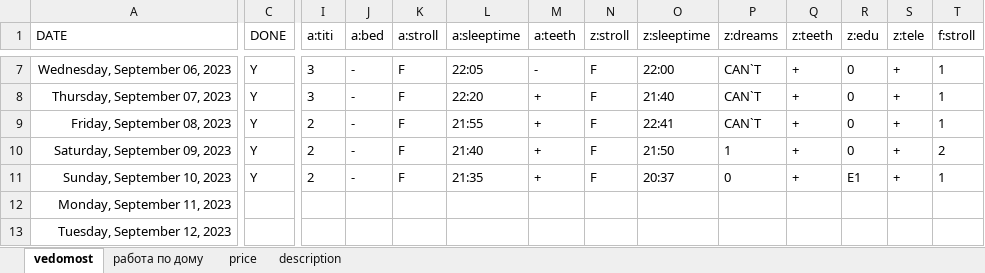
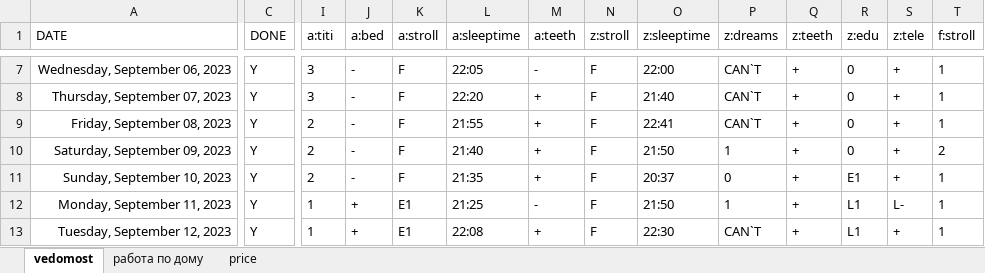
Before and after one commit to EgorVjalkov/study_to_live, an Excel workbook: months/sep23/sep23.xlsx, sheet vedomost, drawn as a sheet; only a part is shown, gaps mark what is left out; values as stored, in another font and other column widths than the file's, no borders; conditional formats not drawn; the diff covers the shown part only; the diff names each change by its address in the sheet, - before the commit and + after, or states it on an @@ line.

```diff
--- a/months/sep23/sep23.xlsx (sheet vedomost)
+++ b/months/sep23/sep23.xlsx (sheet vedomost)
-sheet tab: description
-C12:C13 (DONE): (empty)
+C12:C13 (DONE): Y
-I12:I13 (a:titi): (empty)
+I12:I13 (a:titi): 1
-J12:J13 (a:bed): (empty)
+J12:J13 (a:bed): +
-K12:K13 (a:stroll): (empty)
+K12:K13 (a:stroll): E1
-L12 (a:sleeptime): (empty)
+L12 (a:sleeptime): 21:25
-M12 (a:teeth): (empty)
+M12 (a:teeth): -
-N12:N13 (z:stroll): (empty)
+N12:N13 (z:stroll): F
-O12 (z:sleeptime): (empty)
+O12 (z:sleeptime): 21:50
-P12 (z:dreams): (empty)
+P12 (z:dreams): 1
-Q12:Q13 (z:teeth): (empty)
+Q12:Q13 (z:teeth): +
-R12:R13 (z:edu): (empty)
+R12:R13 (z:edu): L1
-S12 (z:tele): (empty)
+S12 (z:tele): L-
-T12:T13 (f:stroll): (empty)
+T12:T13 (f:stroll): 1
-L13 (a:sleeptime): (empty)
+L13 (a:sleeptime): 22:08
-M13 (a:teeth): (empty)
+M13 (a:teeth): +
-O13 (z:sleeptime): (empty)
+O13 (z:sleeptime): 22:30
-P13 (z:dreams): (empty)
+P13 (z:dreams): CAN`T
-S13 (z:tele): (empty)
+S13 (z:tele): +
```
Also changed, not shown: 513 edited cells elsewhere in this sheet, sheet работа по дому, sheet price, 2 other files.
